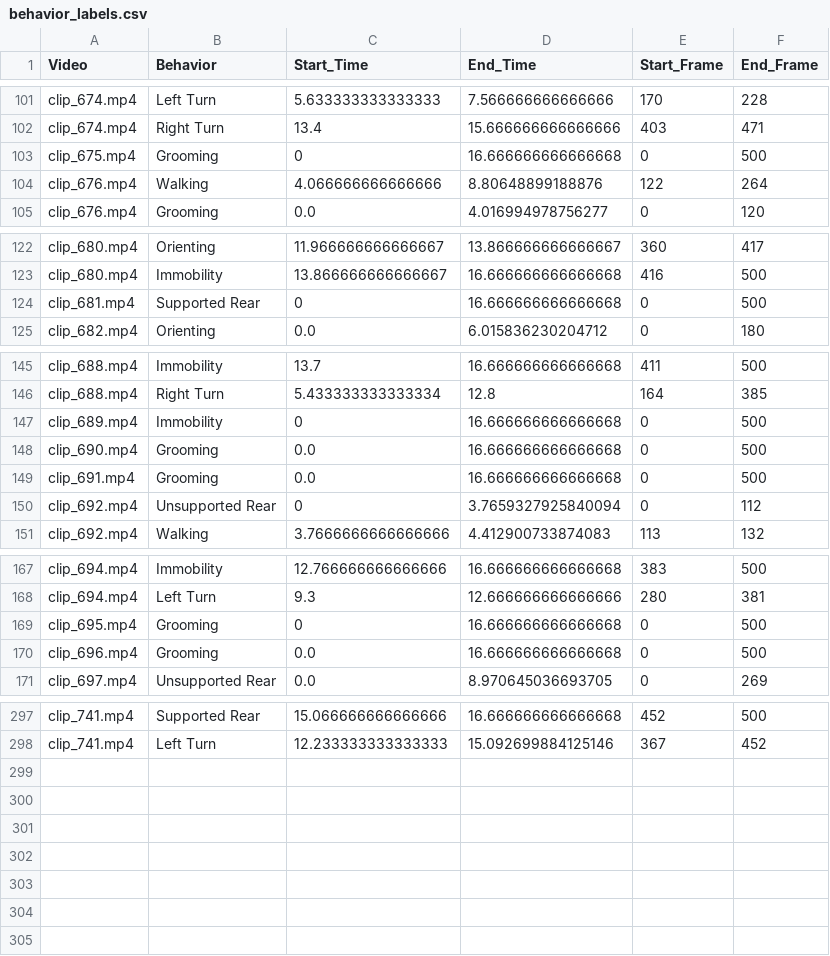
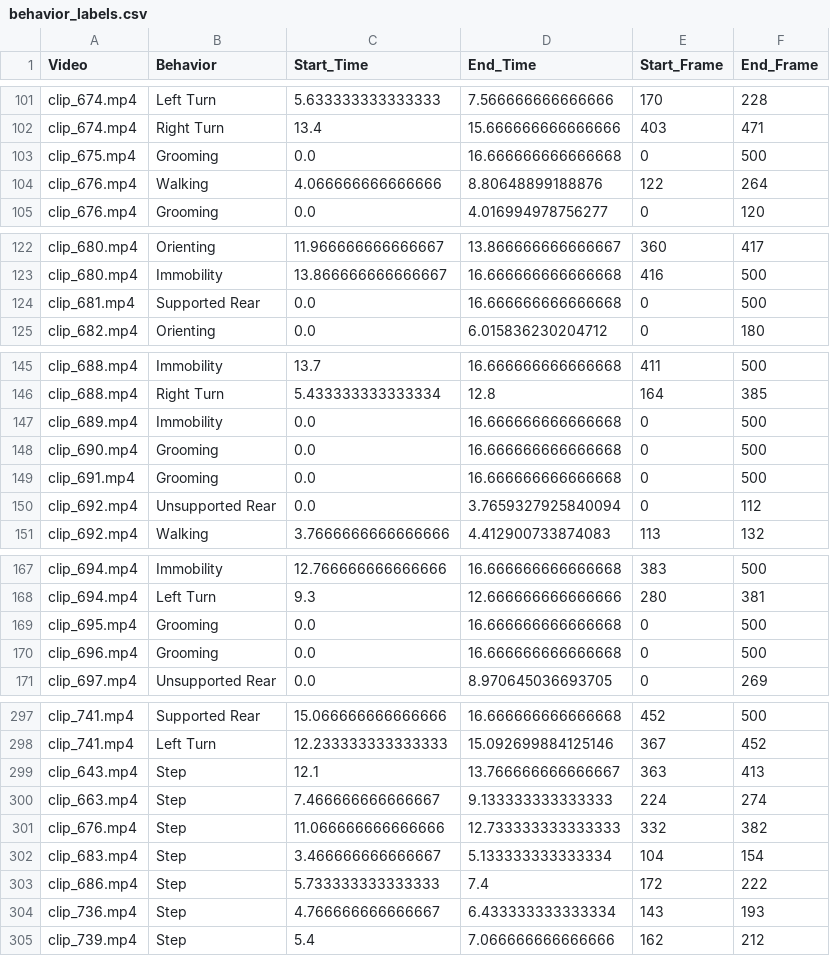
Before and after one commit to KevinBian107/TopoMIMIC, a CSV file: behavior_labels.csv, drawn as a sheet; only a part is shown, gaps mark what is left out; the diff covers the shown part only.

Commit message:
Added Immobility <-> Steps transition labels

```diff
--- a/behavior_labels.csv
+++ b/behavior_labels.csv
@@ -102,3 +102,3 @@ clip_674.mp4,Left Turn,5.633333333333333,7.566666666666666,170,228
 clip_674.mp4,Right Turn,13.4,15.666666666666666,403,471
-clip_675.mp4,Grooming,0,16.666666666666668,0,500
+clip_675.mp4,Grooming,0.0,16.666666666666668,0,500
 clip_676.mp4,Walking,4.066666666666666,8.80648899188876,122,264
@@ -123,3 +123,3 @@ clip_680.mp4,Orienting,11.966666666666667,13.866666666666667,360,417
 clip_680.mp4,Immobility,13.866666666666667,16.666666666666668,416,500
-clip_681.mp4,Supported Rear,0,16.666666666666668,0,500
+clip_681.mp4,Supported Rear,0.0,16.666666666666668,0,500
 clip_682.mp4,Orienting,0.0,6.015836230204712,0,180
@@ -146,6 +146,6 @@ clip_688.mp4,Immobility,13.7,16.666666666666668,411,500
 clip_688.mp4,Right Turn,5.433333333333334,12.8,164,385
-clip_689.mp4,Immobility,0,16.666666666666668,0,500
+clip_689.mp4,Immobility,0.0,16.666666666666668,0,500
 clip_690.mp4,Grooming,0.0,16.666666666666668,0,500
 clip_691.mp4,Grooming,0.0,16.666666666666668,0,500
-clip_692.mp4,Unsupported Rear,0,3.7659327925840094,0,112
+clip_692.mp4,Unsupported Rear,0.0,3.7659327925840094,0,112
 clip_692.mp4,Walking,3.7666666666666666,4.412900733874083,113,132
@@ -168,3 +168,3 @@ clip_694.mp4,Immobility,12.766666666666666,16.666666666666668,383,500
 clip_694.mp4,Left Turn,9.3,12.666666666666666,280,381
-clip_695.mp4,Grooming,0,16.666666666666668,0,500
+clip_695.mp4,Grooming,0.0,16.666666666666668,0,500
 clip_696.mp4,Grooming,0.0,16.666666666666668,0,500
@@ -298 +298,8 @@ clip_741.mp4,Supported Rear,15.066666666666666,16.666666666666668,452,500
 clip_741.mp4,Left Turn,12.233333333333333,15.092699884125146,367,452
+clip_643.mp4,Step,12.1,13.766666666666667,363,413
+clip_663.mp4,Step,7.466666666666667,9.133333333333333,224,274
+clip_676.mp4,Step,11.066666666666666,12.733333333333333,332,382
+clip_683.mp4,Step,3.466666666666667,5.133333333333334,104,154
+clip_686.mp4,Step,5.733333333333333,7.4,172,222
+clip_736.mp4,Step,4.766666666666667,6.433333333333334,143,193
+clip_739.mp4,Step,5.4,7.066666666666666,162,212
```
Also changed, not shown: 2 edited cells elsewhere in this file, 7 other files.
